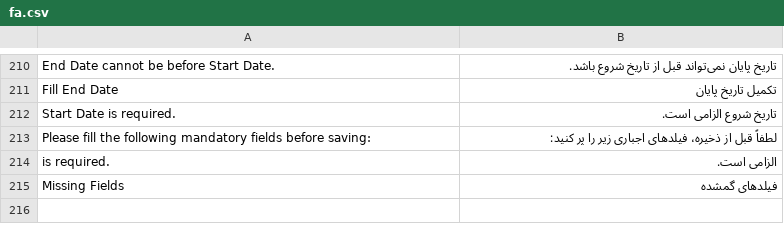
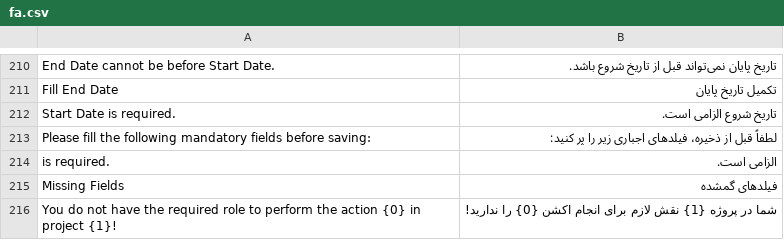
Before and after one commit to lahoor10/jnz-rasouli, a CSV file: jnz/translations/fa.csv, drawn as a sheet; only a part is shown, gaps mark what is left out; the diff names each change by its address in the sheet, - before the commit and + after, or states it on an @@ line.

Commit message:
Implement workflow permission checks for JNZ Food and Ration Requests, hide unauthorized actions, and update translations for error messages.

```diff
--- a/jnz/translations/fa.csv
+++ b/jnz/translations/fa.csv
+row 216: You do not have the required role to perform the action {0} in project {1}! | شما در پروژه {1} نقش لازم برای انجام اکشن {0} را ندارید!
```
Also changed, not shown: 6 other files.
